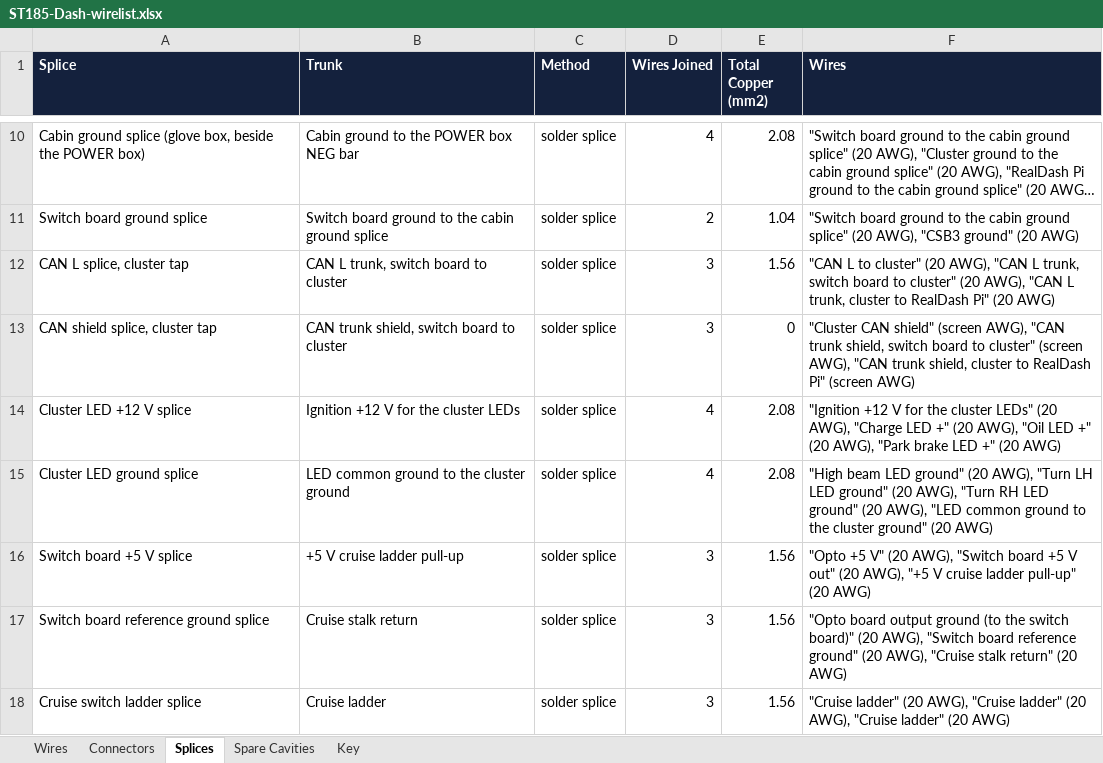
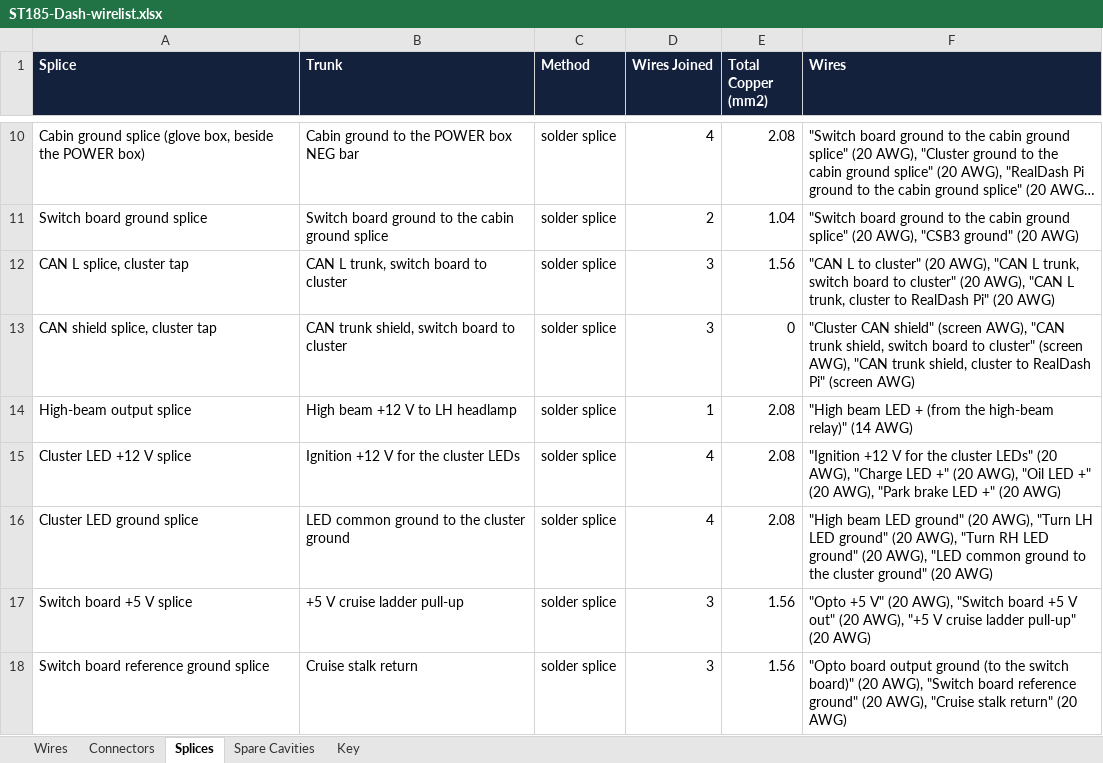
Before and after one commit to living-relation/st185-link-ecu-config, an Excel workbook: docs/harness/wirelists/ST185-Dash-wirelist.xlsx, sheet Splices, drawn as a sheet; only a part is shown, gaps mark what is left out; the shorter side is filled out with more unchanged rows; long unchanged cells end in …; values as stored, in another font and other column widths than the file's, no borders; the diff names each change by its address in the sheet, - before the commit and + after, or states it on an @@ line.

```diff
--- a/docs/harness/wirelists/ST185-Dash-wirelist.xlsx (sheet Splices)
+++ b/docs/harness/wirelists/ST185-Dash-wirelist.xlsx (sheet Splices)
+row 14: High-beam output splice | High beam +12 V to LH headlamp | solder splice | 1 | 2.08 | "High beam LED + (from the high-beam relay)" (14 AWG)
```
Also changed, not shown: sheet Wires, sheet Connectors, sheet Key, docs/harness/wirelists/ST185-AB-cabin-wirelist.xlsx, docs/harness/wirelists/ST185-CabinPower-wirelist.xlsx, 29 other files.
